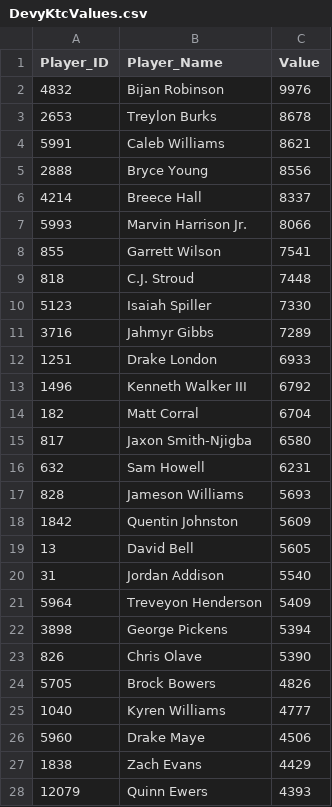
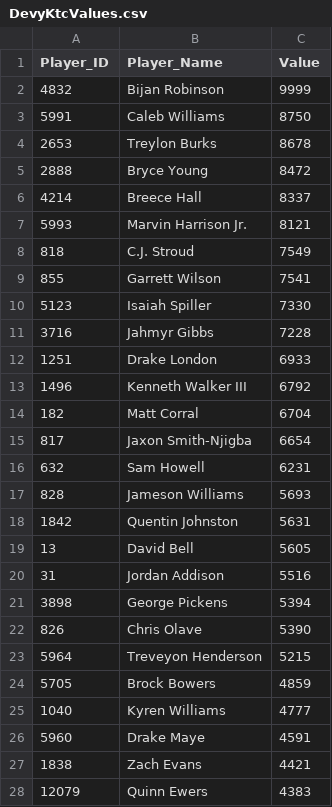
Before and after one commit to Adeiko/AdeTrades, a CSV file: DevyKtcValues.csv, drawn as a sheet; only a part is shown; the diff covers the shown part only.

```diff
--- a/DevyKtcValues.csv
+++ b/DevyKtcValues.csv
@@ -1,12 +1,12 @@
 Player_ID,Player_Name,Value
-4832,"Bijan Robinson",9976
+4832,"Bijan Robinson",9999
+5991,"Caleb Williams",8750
 2653,"Treylon Burks",8678
-5991,"Caleb Williams",8621
-2888,"Bryce Young",8556
+2888,"Bryce Young",8472
 4214,"Breece Hall",8337
-5993,"Marvin Harrison Jr.",8066
+5993,"Marvin Harrison Jr.",8121
+818,"C.J. Stroud",7549
 855,"Garrett Wilson",7541
-818,"C.J. Stroud",7448
 5123,"Isaiah Spiller",7330
-3716,"Jahmyr Gibbs",7289
+3716,"Jahmyr Gibbs",7228
 1251,"Drake London",6933
@@ -14,15 +14,15 @@ Player_ID,Player_Name,Value
 182,"Matt Corral",6704
-817,"Jaxon Smith-Njigba",6580
+817,"Jaxon Smith-Njigba",6654
 632,"Sam Howell",6231
 828,"Jameson Williams",5693
-1842,"Quentin Johnston",5609
+1842,"Quentin Johnston",5631
 13,"David Bell",5605
-31,"Jordan Addison",5540
-5964,"Treveyon Henderson",5409
+31,"Jordan Addison",5516
 3898,"George Pickens",5394
 826,"Chris Olave",5390
-5705,"Brock Bowers",4826
+5964,"Treveyon Henderson",5215
+5705,"Brock Bowers",4859
 1040,"Kyren Williams",4777
-5960,"Drake Maye",4506
-1838,"Zach Evans",4429
-12079,"Quinn Ewers",4393
+5960,"Drake Maye",4591
+1838,"Zach Evans",4421
+12079,"Quinn Ewers",4383
```
Also changed, not shown: 18 added rows, 17 removed rows and 34 edited cells elsewhere in this file, KtcValues.csv, top247.csv, 1 other file.
